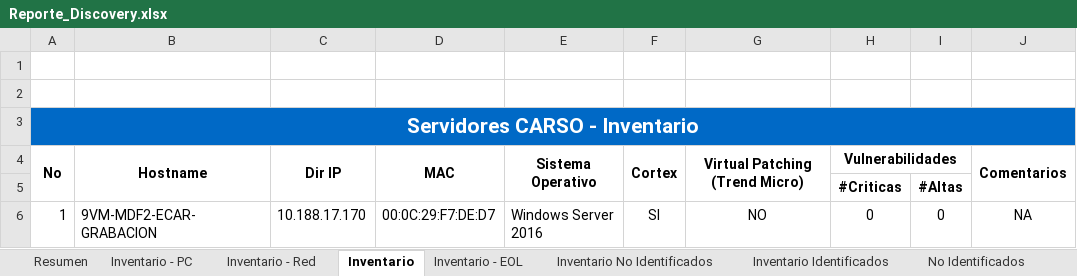
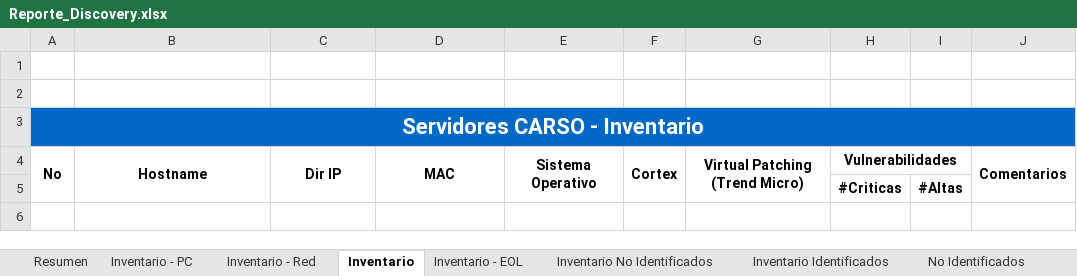
Before and after one commit to JesusArellano16/AXO, an Excel workbook: src/Reporte_Discovery.xlsx, sheet Inventario, drawn as a sheet; values as stored, in another font and other column widths than the file's, no borders; conditional formats not drawn; the diff names each change by its address in the sheet, - before the commit and + after, or states it on an @@ line.

```diff
--- a/src/Reporte_Discovery.xlsx (sheet Inventario)
+++ b/src/Reporte_Discovery.xlsx (sheet Inventario)
@@ A3 text size: larger @@
-row 6: 1 | 9VM-MDF2-ECAR-GRABACION | 10.188.17.170 | 00:0C:29:F7:DE:D7 | Windows Server 2016 | SI | NO | 0 | 0 | NA
```
Also changed, not shown: sheet Resumen, sheet Adaptadores integrados, sheet Inventario No Identificados, sheet Inventario Identificados, sheet Inventario - Red, sheet Inventario - EOL, 1 more sheet, 3 other files.
